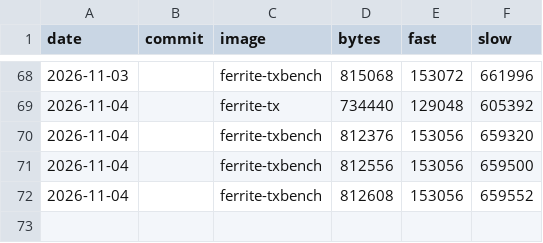
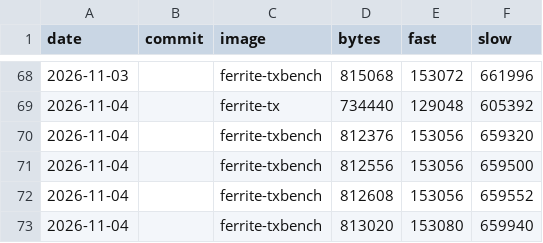
Before and after one commit to DK1DA/FerriteFW, a TSV file: tools/size-history.tsv, drawn as a sheet; only a part is shown, gaps mark what is left out; the diff names each change by its address in the sheet, - before the commit and + after, or states it on an @@ line.

Commit message:
LCD bus back to 221-227 ns a byte (it was 385 since 0380698): a constant 1 for the strobe's nop count at 120 MHz and below lets its loops fold away; the general count only at 240 MHz. Slot switch 135-166 ms to 112-136.
Built with the help of AI.

```diff
--- a/tools/size-history.tsv
+++ b/tools/size-history.tsv
+row 73: 2026-11-04 |  | ferrite-txbench | 813020 | 153080 | 659940
```
Also changed, not shown: 1 other file.
